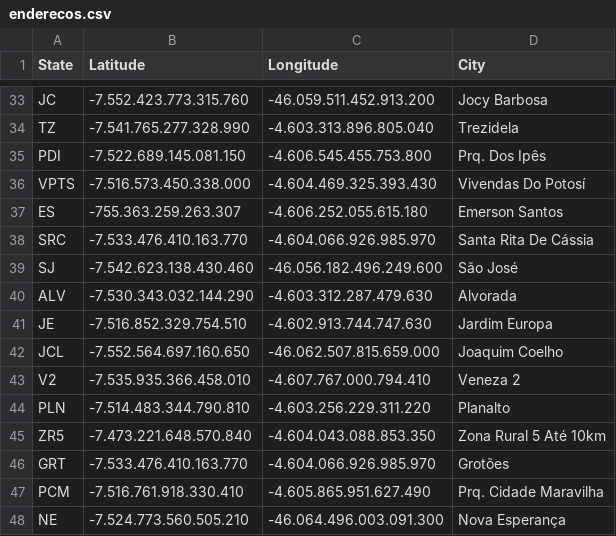
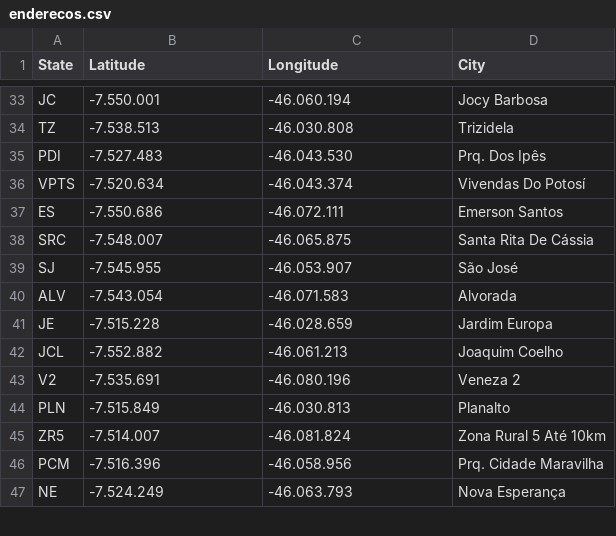
Before and after one commit to GabrielSiqueiraGama/bairrosBalsas, a CSV file: enderecos.csv, drawn as a sheet; only a part is shown, gaps mark what is left out; removed rows and columns are numbered as before the commit, all else as after; the diff covers the shown part only; the diff names each change by its address in the sheet, - before the commit and + after, or states it on an @@ line.

```diff
--- a/enderecos.csv
+++ b/enderecos.csv
-B33 (Latitude): -7.552.423.773.315.760
+B33 (Latitude): -7.550.001
-C33 (Longitude): -46.059.511.452.913.200
+C33 (Longitude): -46.060.194
-B34 (Latitude): -7.541.765.277.328.990
+B34 (Latitude): -7.538.513
-C34 (Longitude): -4.603.313.896.805.040
+C34 (Longitude): -46.030.808
-D34 (City): Trezidela
+D34 (City): Trizidela
-B35 (Latitude): -7.522.689.145.081.150
+B35 (Latitude): -7.527.483
-C35 (Longitude): -4.606.545.455.753.800
+C35 (Longitude): -46.043.530
-B36 (Latitude): -7.516.573.450.338.000
+B36 (Latitude): -7.520.634
-C36 (Longitude): -4.604.469.325.393.430
+C36 (Longitude): -46.043.374
-B37 (Latitude): -755.363.259.263.307
+B37 (Latitude): -7.550.686
-C37 (Longitude): -4.606.252.055.615.180
+C37 (Longitude): -46.072.111
-B38 (Latitude): -7.533.476.410.163.770
+B38 (Latitude): -7.548.007
-C38 (Longitude): -4.604.066.926.985.970
+C38 (Longitude): -46.065.875
-B39 (Latitude): -7.542.623.138.430.460
+B39 (Latitude): -7.545.955
-C39 (Longitude): -46.056.182.496.249.600
+C39 (Longitude): -46.053.907
-B40 (Latitude): -7.530.343.032.144.290
+B40 (Latitude): -7.543.054
-C40 (Longitude): -4.603.312.287.479.630
+C40 (Longitude): -46.071.583
-B41 (Latitude): -7.516.852.329.754.510
+B41 (Latitude): -7.515.228
-C41 (Longitude): -4.602.913.744.747.630
+C41 (Longitude): -46.028.659
-B42 (Latitude): -7.552.564.697.160.650
+B42 (Latitude): -7.552.882
-C42 (Longitude): -46.062.507.815.659.000
+C42 (Longitude): -46.061.213
-B43 (Latitude): -7.535.935.366.458.010
+B43 (Latitude): -7.535.691
-C43 (Longitude): -4.607.767.000.794.410
+C43 (Longitude): -46.080.196
-B44 (Latitude): -7.514.483.344.790.810
+B44 (Latitude): -7.515.849
-C44 (Longitude): -4.603.256.229.311.220
+C44 (Longitude): -46.030.813
-B45 (Latitude): -7.473.221.648.570.840
+B45 (Latitude): -7.514.007
-C45 (Longitude): -4.604.043.088.853.350
+C45 (Longitude): -46.081.824
-row 46: GRT | -7.533.476.410.163.770 | -4.604.066.926.985.970 | Grotões
-B46 (Latitude): -7.516.761.918.330.410
+B46 (Latitude): -7.516.396
-C46 (Longitude): -4.605.865.951.627.490
+C46 (Longitude): -46.058.956
-B47 (Latitude): -7.524.773.560.505.210
+B47 (Latitude): -7.524.249
-C47 (Longitude): -46.064.496.003.091.300
+C47 (Longitude): -46.063.793
```
Also changed, not shown: 2 added rows, 9 removed rows and 69 edited cells elsewhere in this file.
